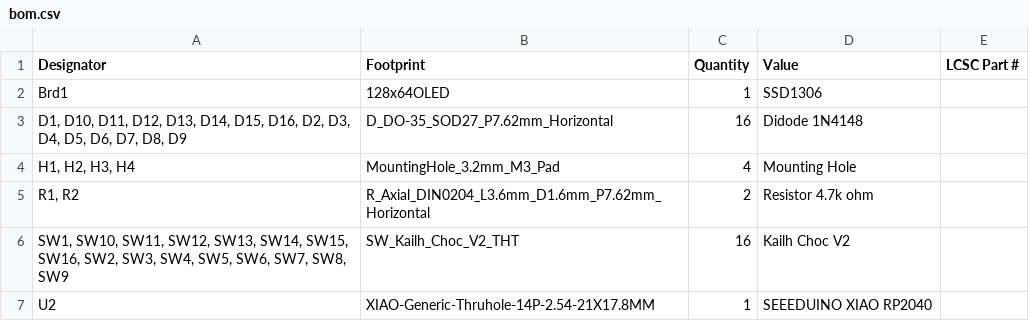
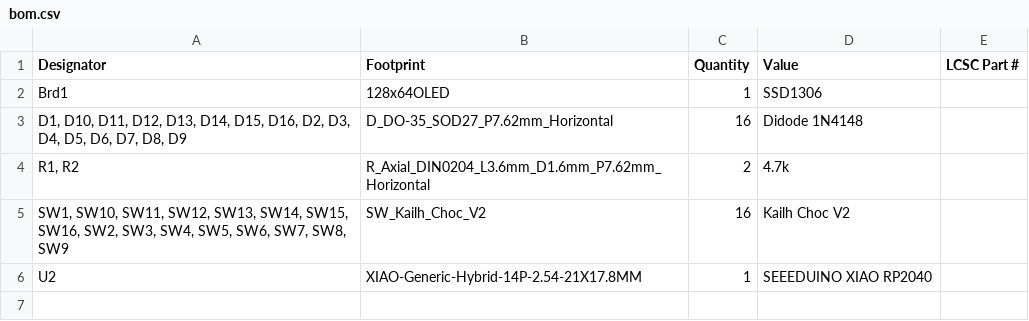
Before and after one commit to cheyao/macropad, a CSV file: PCB/production/bom.csv, drawn as a sheet.

```diff
--- a/PCB/production/bom.csv
+++ b/PCB/production/bom.csv
@@ -3,5 +3,4 @@ Brd1,128x64OLED,1,SSD1306,
 "D1, D10, D11, D12, D13, D14, D15, D16, D2, D3, D4, D5, D6, D7, D8, D9",D_DO-35_SOD27_P7.62mm_Horizontal,16,Didode 1N4148,
-"H1, H2, H3, H4",MountingHole_3.2mm_M3_Pad,4,Mounting Hole,
-"R1, R2",R_Axial_DIN0204_L3.6mm_D1.6mm_P7.62mm_Horizontal,2,Resistor 4.7k ohm,
-"SW1, SW10, SW11, SW12, SW13, SW14, SW15, SW16, SW2, SW3, SW4, SW5, SW6, SW7, SW8, SW9",SW_Kailh_Choc_V2_THT,16,Kailh Choc V2,
-U2,XIAO-Generic-Thruhole-14P-2.54-21X17.8MM,1,SEEEDUINO XIAO RP2040,
+"R1, R2",R_Axial_DIN0204_L3.6mm_D1.6mm_P7.62mm_Horizontal,2,4.7k,
+"SW1, SW10, SW11, SW12, SW13, SW14, SW15, SW16, SW2, SW3, SW4, SW5, SW6, SW7, SW8, SW9",SW_Kailh_Choc_V2,16,Kailh Choc V2,
+U2,XIAO-Generic-Hybrid-14P-2.54-21X17.8MM,1,SEEEDUINO XIAO RP2040,
```
Also changed, not shown: PCB/production/designators.csv, PCB/production/positions.csv, 18 other files.
